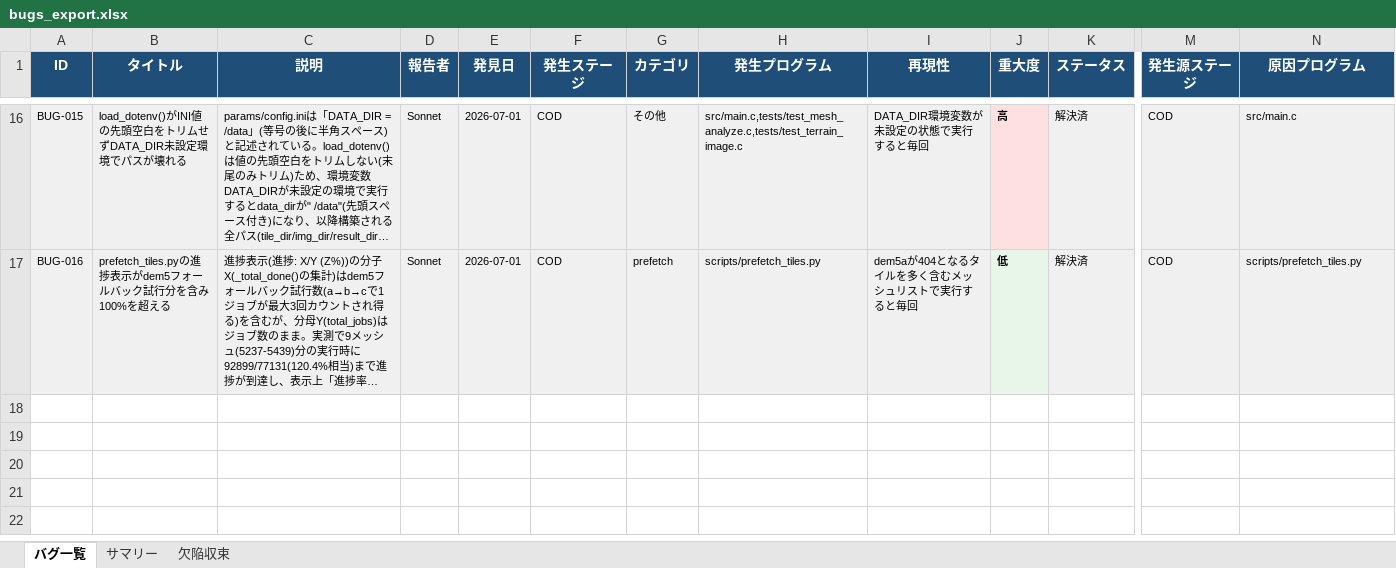
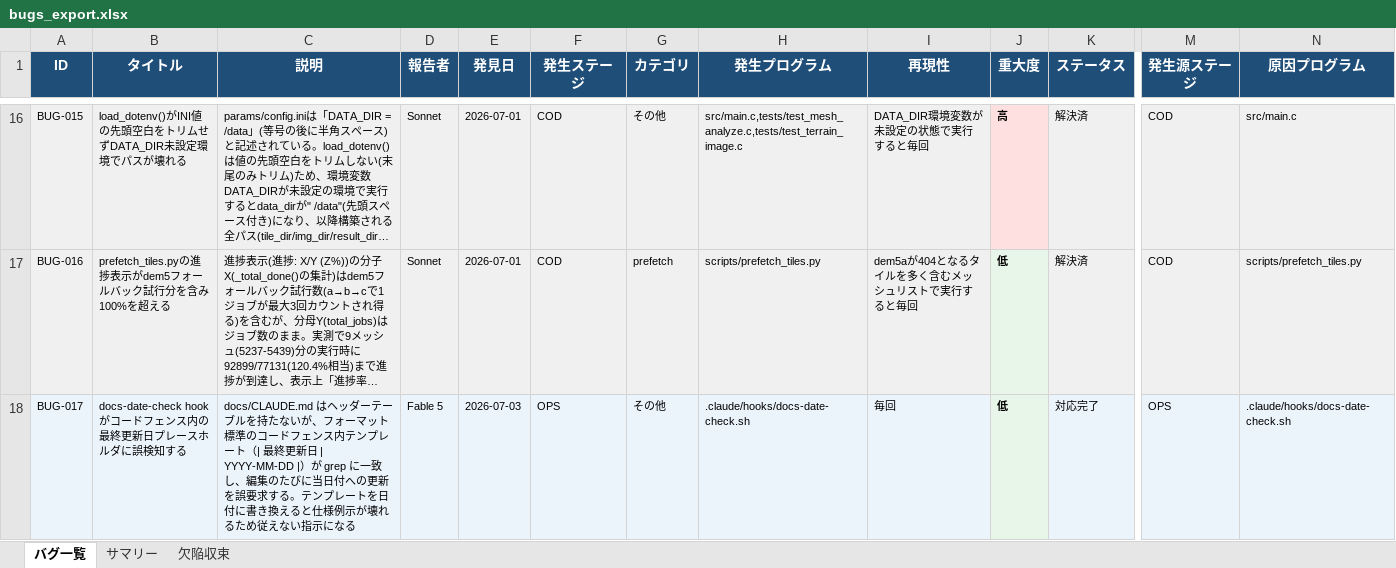
Before and after one commit to JJ1XGO/findsummits, an Excel workbook: mgmt/tracker/reports/bugs_export.xlsx, sheet バグ一覧, drawn as a sheet; only a part is shown, gaps mark what is left out; long unchanged cells end in …; values as stored, in another font and other column widths than the file's, no borders; rows hold the shown columns only; the diff names each change by its address in the sheet, - before the commit and + after, or states it on an @@ line.

```diff
--- a/mgmt/tracker/reports/bugs_export.xlsx (sheet バグ一覧)
+++ b/mgmt/tracker/reports/bugs_export.xlsx (sheet バグ一覧)
+row 18: BUG-017 | docs-date-check hook がコードフェンス内の最終更新日プレースホルダに誤検知する | docs/CLAUDE.md はヘッダーテーブルを持たないが、フォーマット標準のコードフェンス内テンプレート（| 最終更新日 | YYYY-MM-DD |）が grep に一致し、編集のたびに当日付への更新を誤要求する。テンプレートを日付に書き換えると仕様例示が壊れるため従えない指示になる | Fable 5 | 2026-07-03 | OPS | その他 | .claude/hooks/docs-date-check.sh | 毎回 | 低 | 対応完了 | OPS | .claude/hooks/docs-date-check.sh
```
Also changed, not shown: sheet サマリー, sheet 欠陥収束, charts or pictures.
